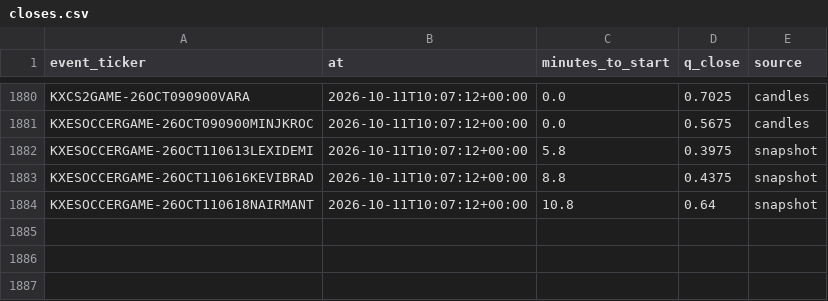
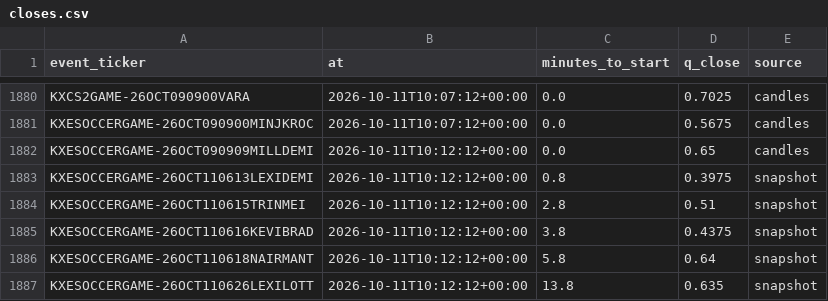
Before and after one commit to nathangin/esports-betting, a CSV file: state/paper/closes.csv, drawn as a sheet; only a part is shown, gaps mark what is left out.

```diff
--- a/state/paper/closes.csv
+++ b/state/paper/closes.csv
@@ -1881,4 +1881,7 @@ KXCS2GAME-26OCT090900VARA,2026-10-11T10:07:12+00:00,0.0,0.7025,candles
 KXESOCCERGAME-26OCT090900MINJKROC,2026-10-11T10:07:12+00:00,0.0,0.5675,candles
-KXESOCCERGAME-26OCT110613LEXIDEMI,2026-10-11T10:07:12+00:00,5.8,0.3975,snapshot
-KXESOCCERGAME-26OCT110616KEVIBRAD,2026-10-11T10:07:12+00:00,8.8,0.4375,snapshot
-KXESOCCERGAME-26OCT110618NAIRMANT,2026-10-11T10:07:12+00:00,10.8,0.64,snapshot
+KXESOCCERGAME-26OCT090909MILLDEMI,2026-10-11T10:12:12+00:00,0.0,0.65,candles
+KXESOCCERGAME-26OCT110613LEXIDEMI,2026-10-11T10:12:12+00:00,0.8,0.3975,snapshot
+KXESOCCERGAME-26OCT110615TRINMEI,2026-10-11T10:12:12+00:00,2.8,0.51,snapshot
+KXESOCCERGAME-26OCT110616KEVIBRAD,2026-10-11T10:12:12+00:00,3.8,0.4375,snapshot
+KXESOCCERGAME-26OCT110618NAIRMANT,2026-10-11T10:12:12+00:00,5.8,0.64,snapshot
+KXESOCCERGAME-26OCT110626LEXILOTT,2026-10-11T10:12:12+00:00,13.8,0.635,snapshot
```
Also changed, not shown: 5 other files.
